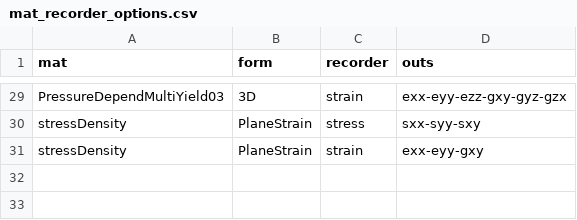
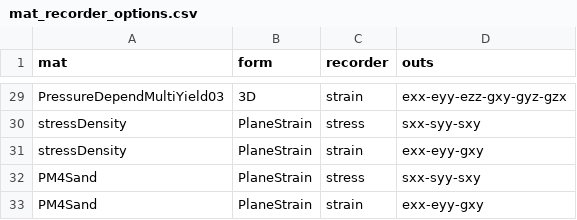
Before and after one commit to o3seespy/o3seespy, a CSV file: o3seespy/command/mat_recorder_options.csv, drawn as a sheet; only a part is shown, gaps mark what is left out.

```diff
--- a/o3seespy/command/mat_recorder_options.csv
+++ b/o3seespy/command/mat_recorder_options.csv
@@ -31 +31,3 @@ stressDensity,PlaneStrain,stress,sxx-syy-sxy
 stressDensity,PlaneStrain,strain,exx-eyy-gxy
+PM4Sand,PlaneStrain,stress,sxx-syy-sxy
+PM4Sand,PlaneStrain,strain,exx-eyy-gxy
```
Also changed, not shown: 5 other files.
